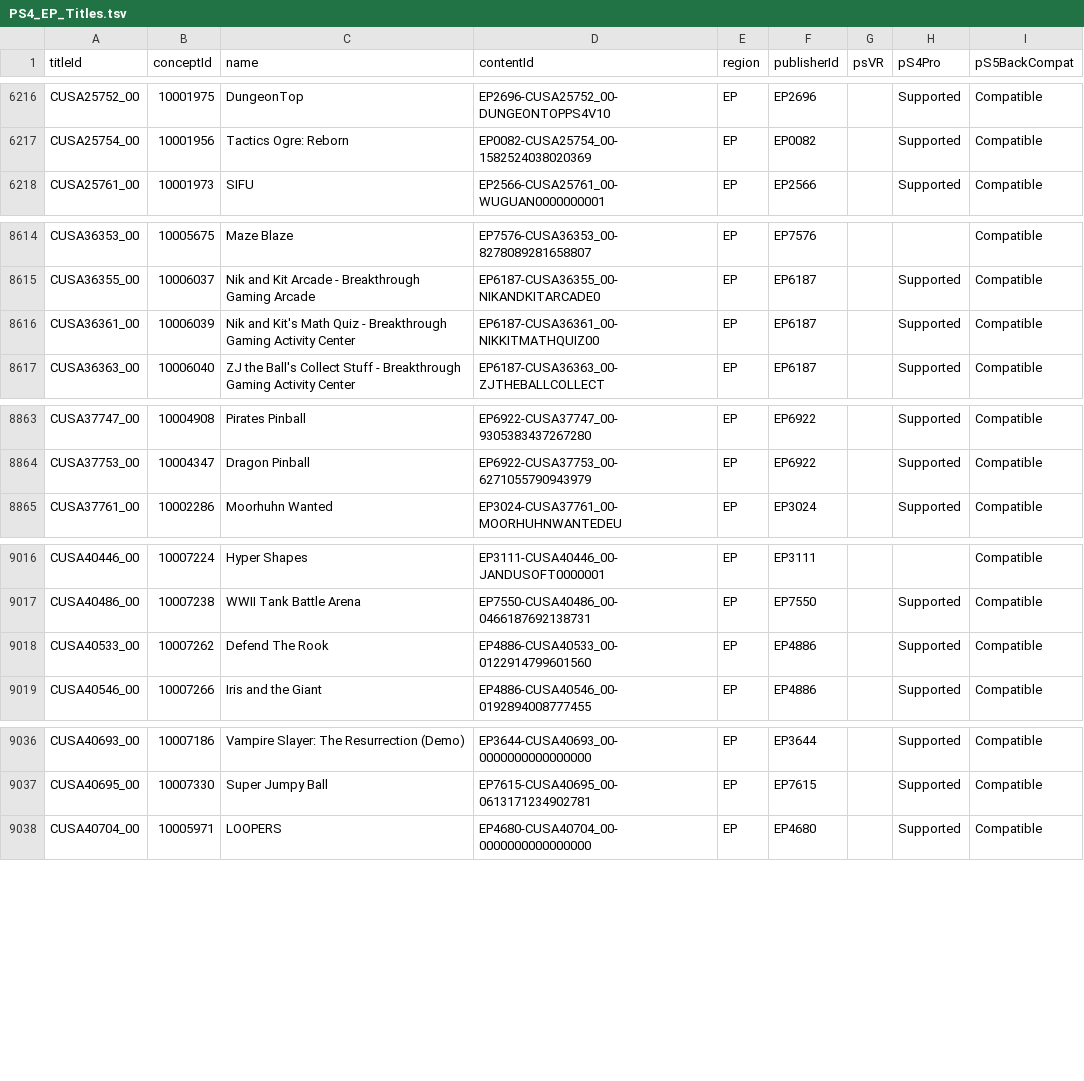
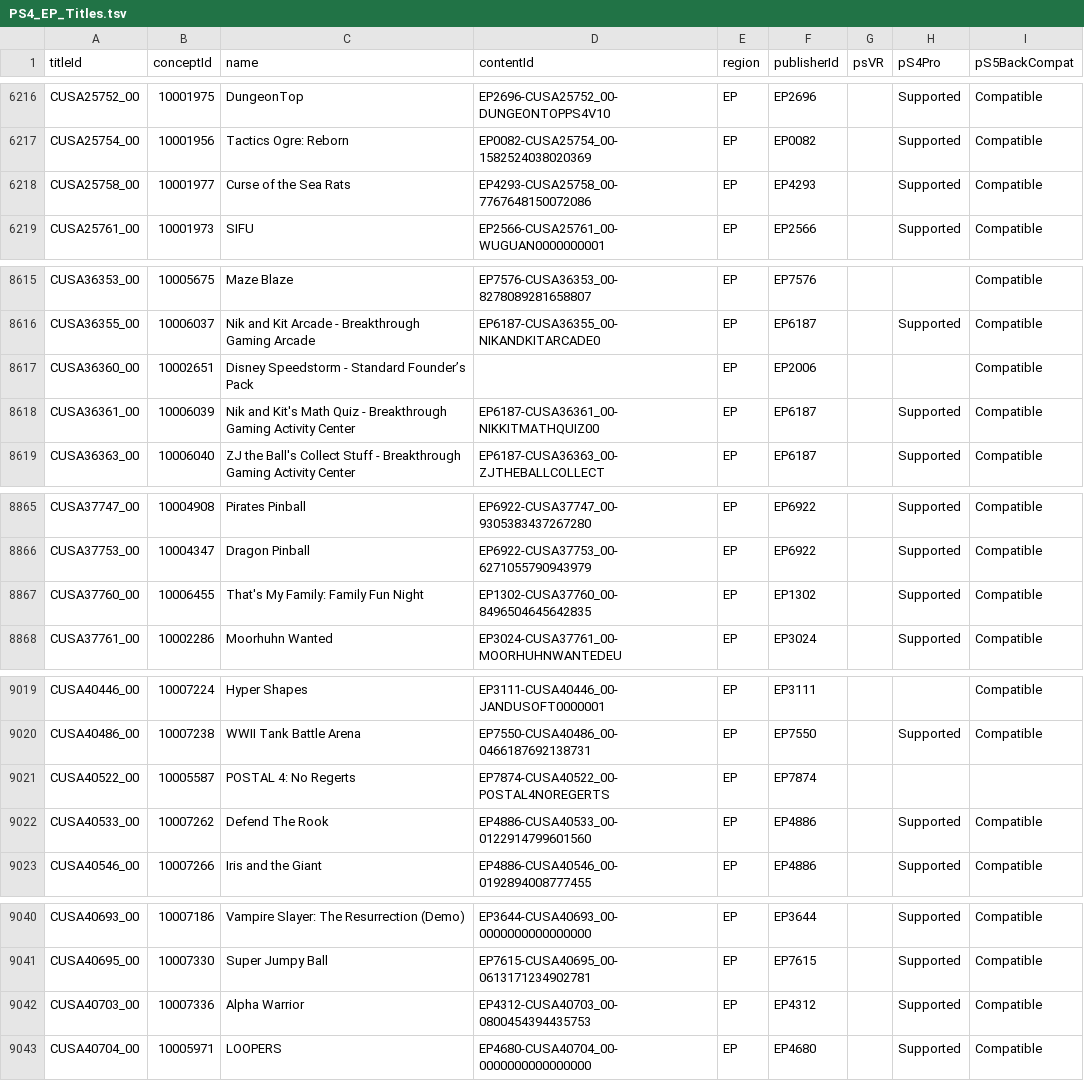
Before and after one commit to andshrew/PlayStation-Titles, a TSV file: Region/Europe/PS4_EP_Titles.tsv, drawn as a sheet; only a part is shown, gaps mark what is left out; the diff covers the shown part only; the diff names each change by its address in the sheet, - before the commit and + after, or states it on an @@ line.

```diff
--- a/Region/Europe/PS4_EP_Titles.tsv
+++ b/Region/Europe/PS4_EP_Titles.tsv
+row 6218: CUSA25758_00 | 10001977 | Curse of the Sea Rats | EP4293-CUSA25758_00-7767648150072086 | EP | EP4293 |  | Supported | Compatible
+row 8617: CUSA36360_00 | 10002651 | Disney Speedstorm - Standard Founder’s Pack |  | EP | EP2006 |  |  | Compatible
+row 8867: CUSA37760_00 | 10006455 | That's My Family: Family Fun Night | EP1302-CUSA37760_00-8496504645642835 | EP | EP1302 |  | Supported | Compatible
+row 9021: CUSA40522_00 | 10005587 | POSTAL 4: No Regerts | EP7874-CUSA40522_00-POSTAL4NOREGERTS | EP | EP7874
+row 9042: CUSA40703_00 | 10007336 | Alpha Warrior | EP4312-CUSA40703_00-0800454394435753 | EP | EP4312 |  | Supported | Compatible
```
Also changed, not shown: 1 edited cell elsewhere in this file, PS5_Titles.tsv, PS5_Titles_by_Concept.tsv, 32 other files.
